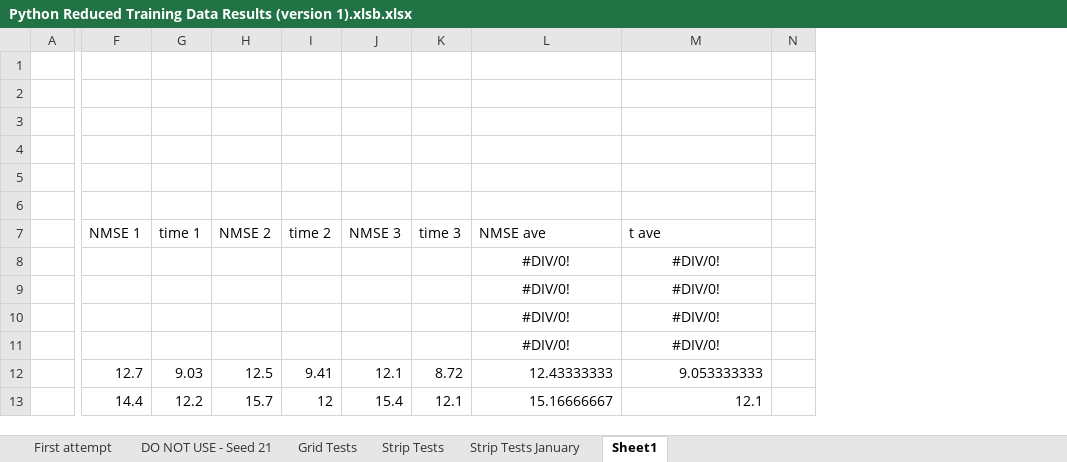
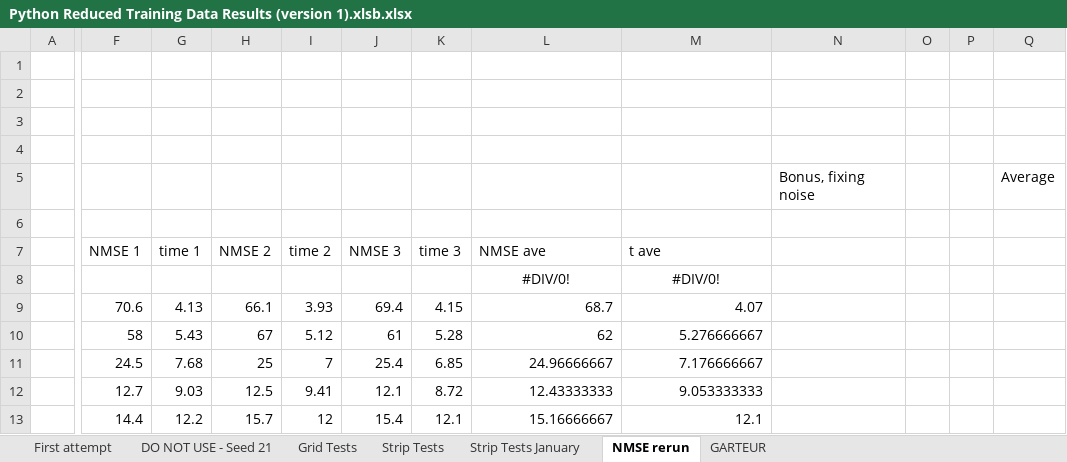
Before and after one commit to daisyrhiannon/Reduced-Training-Data-, an Excel workbook: Python Reduced Training Data Results (version 1).xlsb.xlsx, sheet NMSE rerun, drawn as a sheet; only a part is shown, gaps mark what is left out; values as stored, in another font and other column widths than the file's, no borders; charts and pictures not drawn; removed rows and columns are numbered as before the commit, all else as after; the diff covers the shown part only; the diff names each change by its address in the sheet, - before the commit and + after, or states it on an @@ line.

```diff
--- a/Python Reduced Training Data Results (version 1).xlsb.xlsx (sheet NMSE rerun)
+++ b/Python Reduced Training Data Results (version 1).xlsb.xlsx (sheet NMSE rerun)
-sheet tab: Sheet1
+sheet tab: NMSE rerun
+sheet tab: GARTEUR
-column N, empty
+column N, row 5: Bonus, fixing noise
+column O, empty
+column P, empty
+column Q, row 5: Average
-F9: (empty)
+F9: 70.6
-G9: (empty)
+G9: 4.13
-H9: (empty)
+H9: 66.1
-I9: (empty)
+I9: 3.93
-J9: (empty)
+J9: 69.4
-K9: (empty)
+K9: 4.15
-L9: #DIV/0!
+L9: 68.7
-L9:M11 alignment: center
+L9:M11 alignment: right
-M9: #DIV/0!
+M9: 4.07
-F10: (empty)
+F10: 58
-G10: (empty)
+G10: 5.43
-H10: (empty)
+H10: 67
-I10: (empty)
+I10: 5.12
-J10: (empty)
+J10: 61
-K10: (empty)
+K10: 5.28
-L10: #DIV/0!
+L10: 62
-M10: #DIV/0!
+M10: 5.276666667
-F11: (empty)
+F11: 24.5
-G11: (empty)
+G11: 7.68
-H11: (empty)
+H11: 25
-I11: (empty)
+I11: 7
-J11: (empty)
+J11: 25.4
-K11: (empty)
+K11: 6.85
-L11: #DIV/0!
+L11: 24.96666667
-M11: #DIV/0!
+M11: 7.176666667
```
Also changed, not shown: 26 added rows, 1 removed column, 23 edited cells and cell formats elsewhere in this sheet, formulas that keep their value, charts or pictures, 9 other files.
